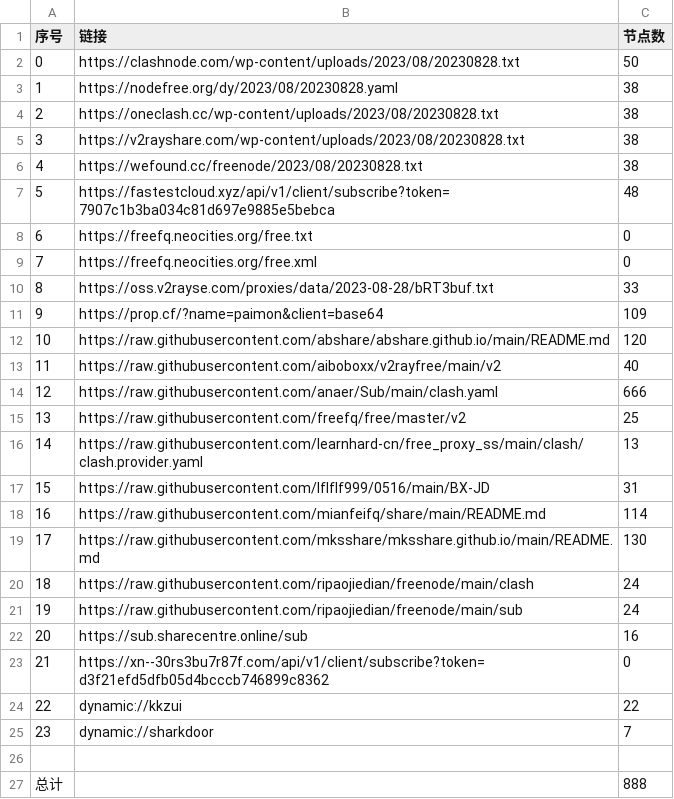
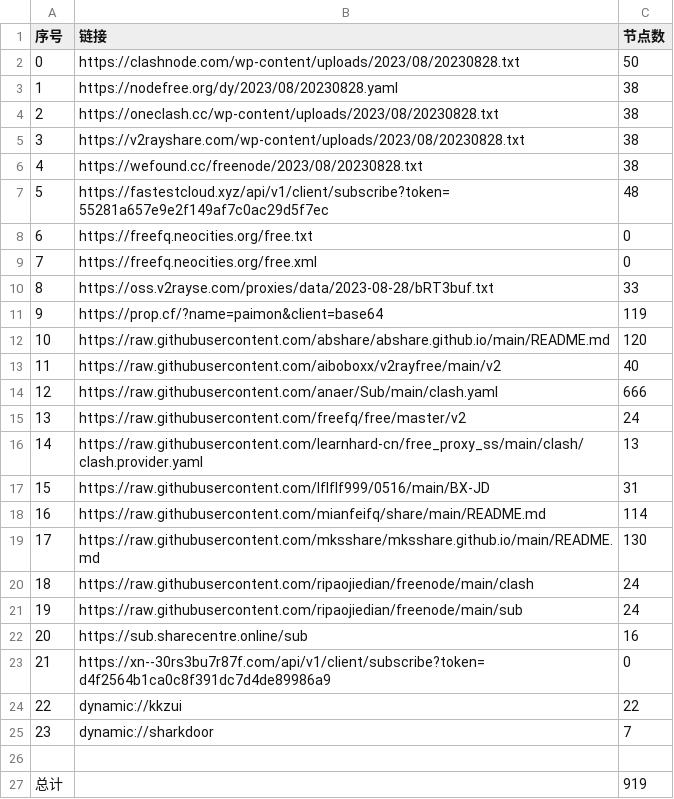
Before and after one commit to chxxyz2004/NoMoreWalls, a CSV file: list_result.csv, drawn as a sheet.

```diff
--- a/list_result.csv
+++ b/list_result.csv
@@ -6,3 +6,3 @@
 4,https://wefound.cc/freenode/2023/08/20230828.txt,38
-5,https://fastestcloud.xyz/api/v1/client/subscribe?token=7907c1b3ba034c81d697e9885e5bebca,48
+5,https://fastestcloud.xyz/api/v1/client/subscribe?token=55281a657e9e2f149af7c0ac29d5f7ec,48
 6,https://freefq.neocities.org/free.txt,0
@@ -10,3 +10,3 @@
 8,https://oss.v2rayse.com/proxies/data/2023-08-28/bRT3buf.txt,33
-9,https://prop.cf/?name=paimon&client=base64,109
+9,https://prop.cf/?name=paimon&client=base64,119
 10,https://raw.githubusercontent.com/abshare/abshare.github.io/main/README.md,120
@@ -14,3 +14,3 @@
 12,https://raw.githubusercontent.com/anaer/Sub/main/clash.yaml,666
-13,https://raw.githubusercontent.com/freefq/free/master/v2,25
+13,https://raw.githubusercontent.com/freefq/free/master/v2,24
 14,https://raw.githubusercontent.com/learnhard-cn/free_proxy_ss/main/clash/clash.provider.yaml,13
@@ -22,3 +22,3 @@
 20,https://sub.sharecentre.online/sub,16
-21,https://xn--30rs3bu7r87f.com/api/v1/client/subscribe?token=d3f21efd5dfb05d4bcccb746899c8362,0
+21,https://xn--30rs3bu7r87f.com/api/v1/client/subscribe?token=d4f2564b1ca0c8f391dc7d4de89986a9,0
 22,dynamic://kkzui,22
@@ -26,2 +26,2 @@
 
-总计,,888
+总计,,919
```
Also changed, not shown: 5 other files.
